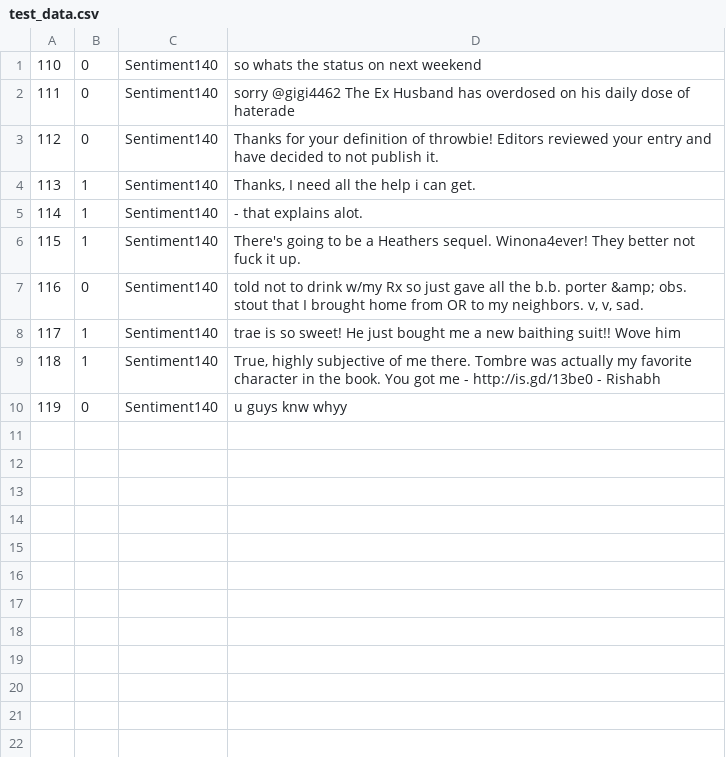
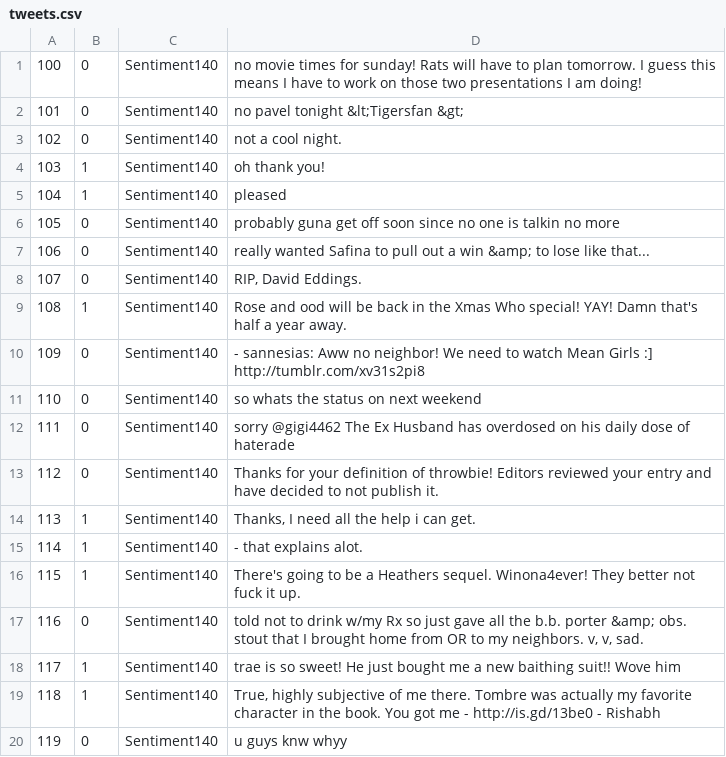
Before and after one commit to Coursal/Text-Sentiment-Analysis-In-Hadoop-And-Spark, a CSV file: input/test1/tweets.csv (was test_data/test_data.csv), drawn as a sheet.

```diff
--- a/test_data/test_data.csv
+++ b/input/test1/tweets.csv
@@ -1 +1,11 @@
+100,0,Sentiment140,  no movie times for sunday!  Rats will have to plan tomorrow. I guess this means I have to work on those two  presentations I am doing!
+101,0,Sentiment140,  no pavel tonight &lt;Tigersfan &gt;
+102,0,Sentiment140,  not a cool night.
+103,1,Sentiment140,  oh thank you!
+104,1,Sentiment140,  pleased
+105,0,Sentiment140,  probably guna get off soon since no one is talkin no more
+106,0,Sentiment140,  really wanted Safina to pull out a win &amp; to lose like that...
+107,0,Sentiment140,"  RIP, David Eddings."
+108,1,Sentiment140,  Rose and ood will be back in the Xmas Who special!  YAY!  Damn that's half a year away.
+109,0,Sentiment140, - sannesias: Aww no neighbor! We need to watch Mean Girls :] http://tumblr.com/xv31s2pi8
 110,0,Sentiment140,  so whats the status on next weekend
```
Also changed, not shown: 16 other files.
